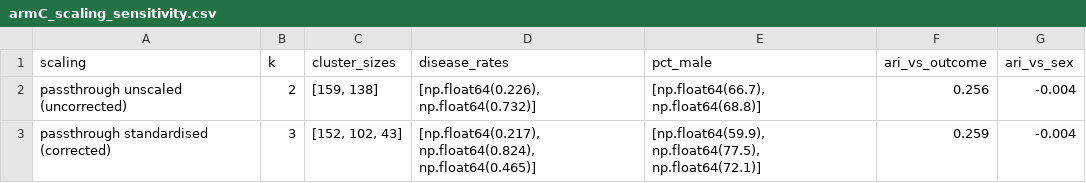
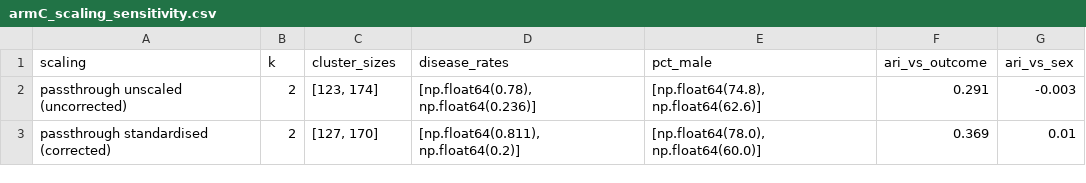
Before and after one commit to zzz271828/FIT2082_Research, a CSV file: diagnostics/armC_scaling_sensitivity.csv, drawn as a sheet.

```diff
--- a/diagnostics/armC_scaling_sensitivity.csv
+++ b/diagnostics/armC_scaling_sensitivity.csv
@@ -1,3 +1,3 @@
 scaling,k,cluster_sizes,disease_rates,pct_male,ari_vs_outcome,ari_vs_sex
-passthrough unscaled (uncorrected),2,"[159, 138]","[np.float64(0.226), np.float64(0.732)]","[np.float64(66.7), np.float64(68.8)]",0.256,-0.004
-passthrough standardised (corrected),3,"[152, 102, 43]","[np.float64(0.217), np.float64(0.824), np.float64(0.465)]","[np.float64(59.9), np.float64(77.5), np.float64(72.1)]",0.259,-0.004
+passthrough unscaled (uncorrected),2,"[123, 174]","[np.float64(0.78), np.float64(0.236)]","[np.float64(74.8), np.float64(62.6)]",0.291,-0.003
+passthrough standardised (corrected),2,"[127, 170]","[np.float64(0.811), np.float64(0.2)]","[np.float64(78.0), np.float64(60.0)]",0.369,0.01
```
Also changed, not shown: diagnostics/armC_best_params.csv, results/armC_cluster_specific_results.csv, 9 other files.
